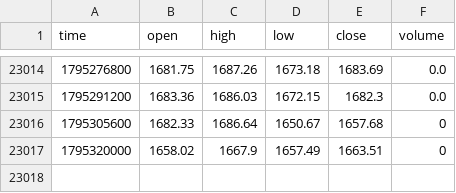
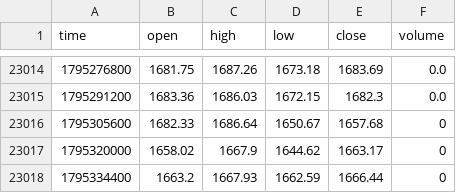
Before and after one commit to jaredbausch-ai/ctzb-data, a CSV file: data/ETH_4H.csv, drawn as a sheet; only a part is shown, gaps mark what is left out.

```diff
--- a/data/ETH_4H.csv
+++ b/data/ETH_4H.csv
@@ -23016,2 +23016,3 @@ time,open,high,low,close,volume
 1795305600,1682.33,1686.64,1650.67,1657.68,0
-1795320000,1658.02,1667.9,1657.49,1663.51,0
+1795320000,1658.02,1667.9,1644.62,1663.17,0
+1795334400,1663.2,1667.93,1662.59,1666.44,0
```
Also changed, not shown: data/BTC_1D.csv, data/derivs/BTC_funding_daily.csv, 39 other files.
